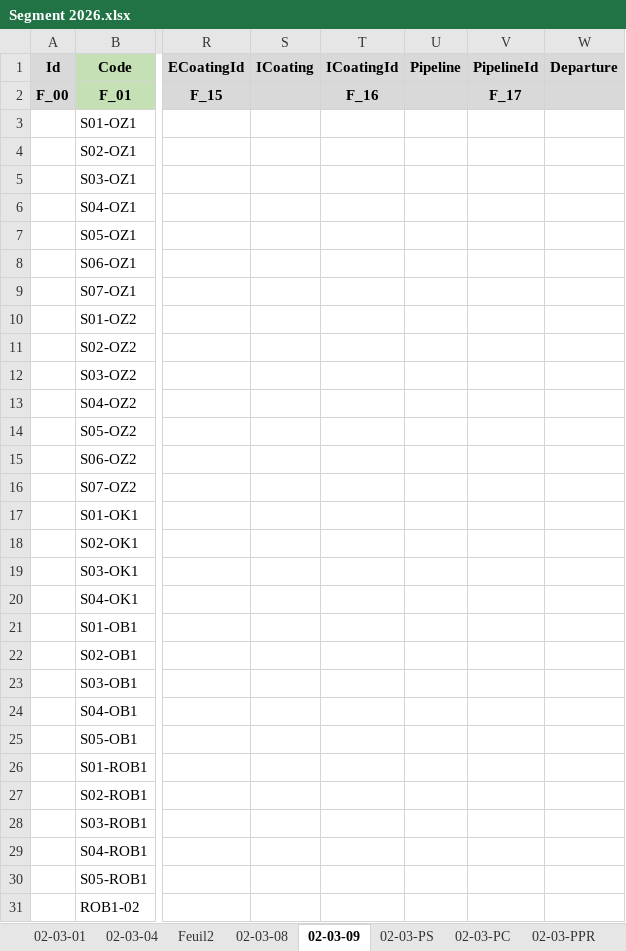
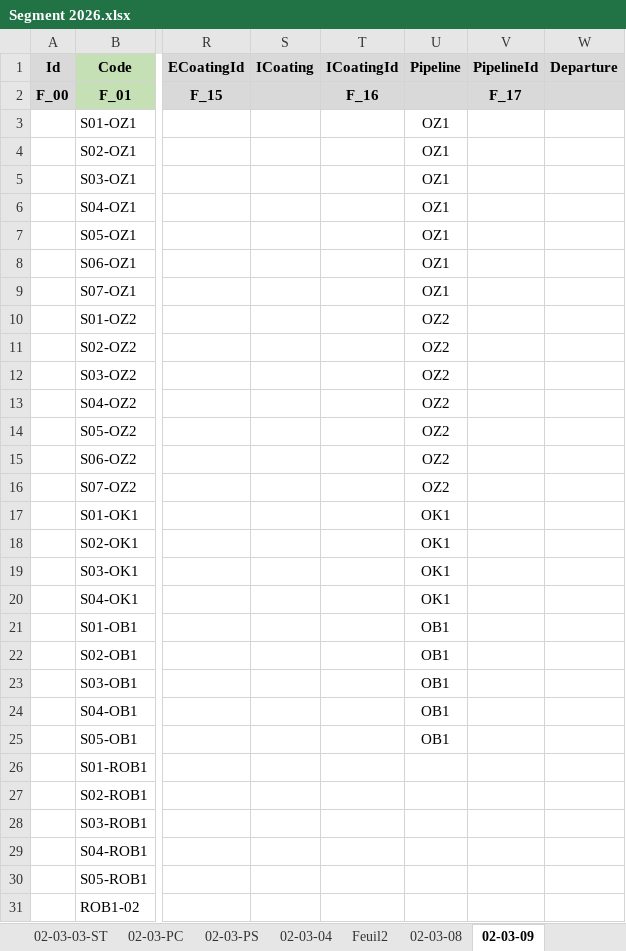
Before and after one commit to CHOUABBIA-AMINE/HyFloAPI, an Excel workbook: src/main/resources/data/Segment 2026.xlsx, sheet 02-03-09, drawn as a sheet; only a part is shown, gaps mark what is left out; values as stored, in another font and other column widths than the file's, no borders; the diff names each change by its address in the sheet, - before the commit and + after, or states it on an @@ line.

```diff
--- a/src/main/resources/data/Segment 2026.xlsx (sheet 02-03-09)
+++ b/src/main/resources/data/Segment 2026.xlsx (sheet 02-03-09)
+sheet tab: 02-03-03-ST
@@ sheet tab order changed: 02-03-03-ST | 02-03-PC | 02-03-PS | 02-03-04 | Feuil2 | 02-03-08 | 02-03-09 @@
-U3:U9 (Pipeline): (empty)
+U3:U9 (Pipeline): OZ1
-U10:U16 (Pipeline): (empty)
+U10:U16 (Pipeline): OZ2
-U17:U20 (Pipeline): (empty)
+U17:U20 (Pipeline): OK1
-U21:U25 (Pipeline): (empty)
+U21:U25 (Pipeline): OB1
```
Also changed, not shown: sheet 02-03-01, sheet Stations.
